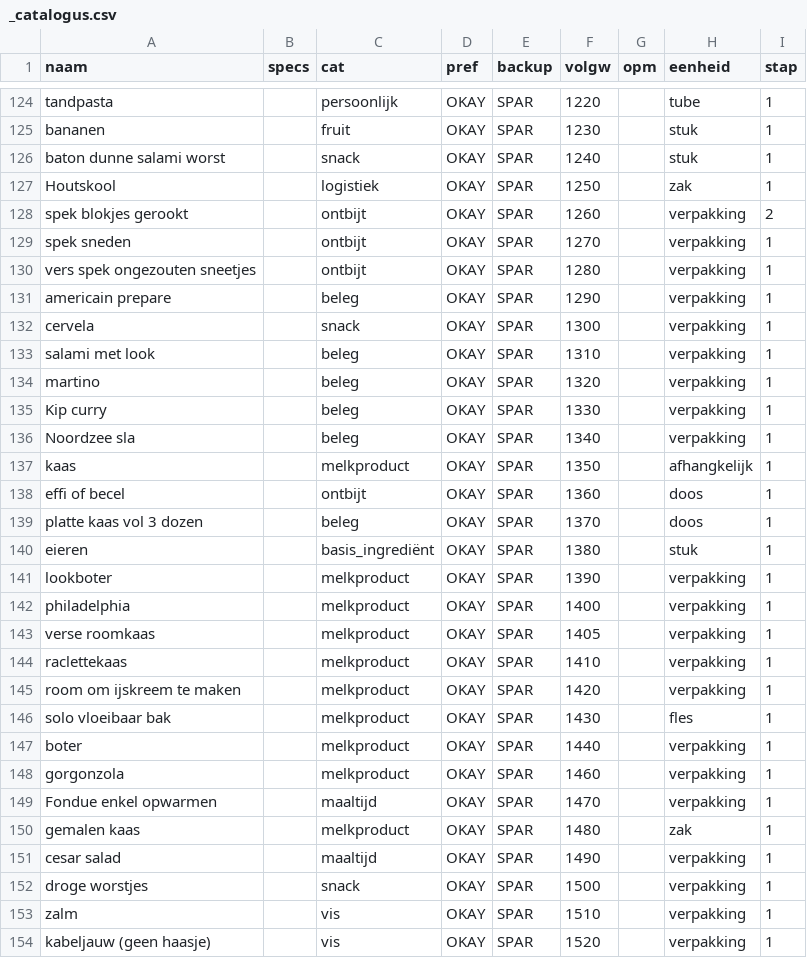
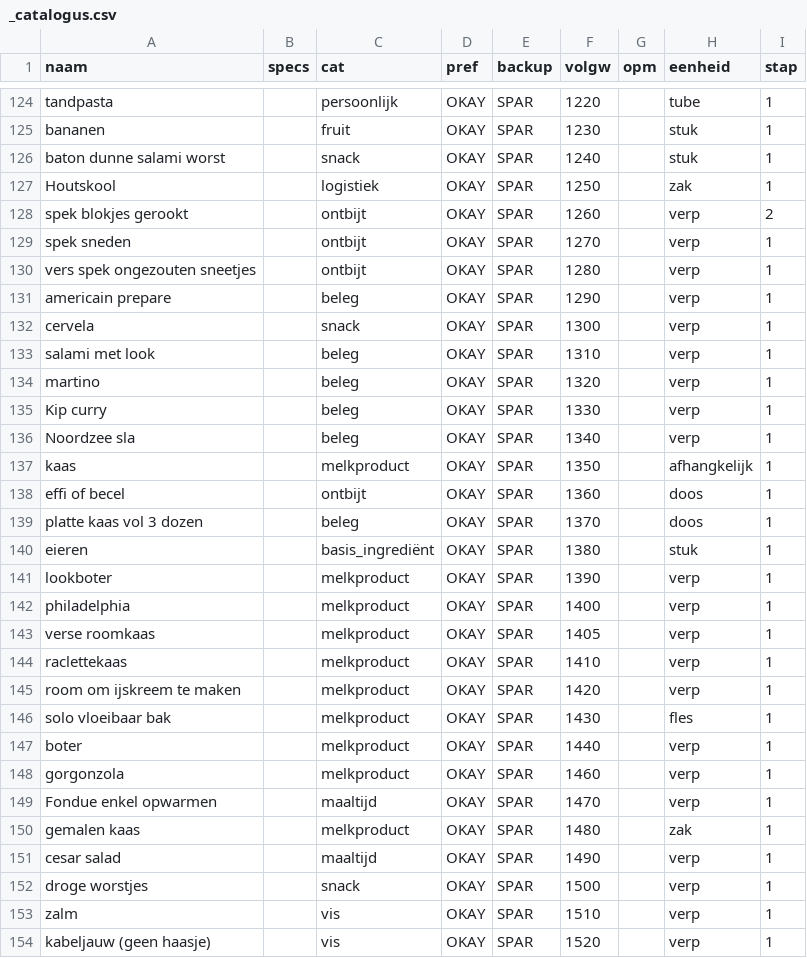
Before and after one commit to PierreHeysselaer/piheys_repository, a CSV file: _catalogus.csv, drawn as a sheet; only a part is shown, gaps mark what is left out; the diff covers the shown part only.

Commit message:
sync _catalogus.csv

```diff
--- a/_catalogus.csv
+++ b/_catalogus.csv
@@ -127,11 +127,11 @@ baton dunne salami worst;;snack;OKAY;SPAR;1240;;stuk;1
 Houtskool;;logistiek;OKAY;SPAR;1250;;zak;1
-spek blokjes gerookt;;ontbijt;OKAY;SPAR;1260;;verpakking;2
-spek sneden;;ontbijt;OKAY;SPAR;1270;;verpakking;1
-vers spek ongezouten sneetjes;;ontbijt;OKAY;SPAR;1280;;verpakking;1
-americain prepare;;beleg;OKAY;SPAR;1290;;verpakking;1
-cervela;;snack;OKAY;SPAR;1300;;verpakking;1
-salami met look;;beleg;OKAY;SPAR;1310;;verpakking;1
-martino;;beleg;OKAY;SPAR;1320;;verpakking;1
-Kip curry;;beleg;OKAY;SPAR;1330;;verpakking;1
-Noordzee sla;;beleg;OKAY;SPAR;1340;;verpakking;1
+spek blokjes gerookt;;ontbijt;OKAY;SPAR;1260;;verp;2
+spek sneden;;ontbijt;OKAY;SPAR;1270;;verp;1
+vers spek ongezouten sneetjes;;ontbijt;OKAY;SPAR;1280;;verp;1
+americain prepare;;beleg;OKAY;SPAR;1290;;verp;1
+cervela;;snack;OKAY;SPAR;1300;;verp;1
+salami met look;;beleg;OKAY;SPAR;1310;;verp;1
+martino;;beleg;OKAY;SPAR;1320;;verp;1
+Kip curry;;beleg;OKAY;SPAR;1330;;verp;1
+Noordzee sla;;beleg;OKAY;SPAR;1340;;verp;1
 kaas;;melkproduct;OKAY;SPAR;1350;;afhangkelijk;1
@@ -140,15 +140,15 @@ platte kaas vol 3 dozen;;beleg;OKAY;SPAR;1370;;doos;1
 eieren;;basis_ingrediënt;OKAY;SPAR;1380;;stuk;1
-lookboter;;melkproduct;OKAY;SPAR;1390;;verpakking;1
-philadelphia;;melkproduct;OKAY;SPAR;1400;;verpakking;1
-verse roomkaas;;melkproduct;OKAY;SPAR;1405;;verpakking;1
-raclettekaas;;melkproduct;OKAY;SPAR;1410;;verpakking;1
-room om ijskreem te maken;;melkproduct;OKAY;SPAR;1420;;verpakking;1
+lookboter;;melkproduct;OKAY;SPAR;1390;;verp;1
+philadelphia;;melkproduct;OKAY;SPAR;1400;;verp;1
+verse roomkaas;;melkproduct;OKAY;SPAR;1405;;verp;1
+raclettekaas;;melkproduct;OKAY;SPAR;1410;;verp;1
+room om ijskreem te maken;;melkproduct;OKAY;SPAR;1420;;verp;1
 solo vloeibaar bak;;melkproduct;OKAY;SPAR;1430;;fles;1
-boter;;melkproduct;OKAY;SPAR;1440;;verpakking;1
-gorgonzola;;melkproduct;OKAY;SPAR;1460;;verpakking;1
-Fondue enkel opwarmen;;maaltijd;OKAY;SPAR;1470;;verpakking;1
+boter;;melkproduct;OKAY;SPAR;1440;;verp;1
+gorgonzola;;melkproduct;OKAY;SPAR;1460;;verp;1
+Fondue enkel opwarmen;;maaltijd;OKAY;SPAR;1470;;verp;1
 gemalen kaas;;melkproduct;OKAY;SPAR;1480;;zak;1
-cesar salad;;maaltijd;OKAY;SPAR;1490;;verpakking;1
-droge worstjes;;snack;OKAY;SPAR;1500;;verpakking;1
-zalm;;vis;OKAY;SPAR;1510;;verpakking;1
-kabeljauw (geen haasje);;vis;OKAY;SPAR;1520;;verpakking;1
+cesar salad;;maaltijd;OKAY;SPAR;1490;;verp;1
+droge worstjes;;snack;OKAY;SPAR;1500;;verp;1
+zalm;;vis;OKAY;SPAR;1510;;verp;1
+kabeljauw (geen haasje);;vis;OKAY;SPAR;1520;;verp;1
```
Also changed, not shown: 66 edited cells elsewhere in this file.
